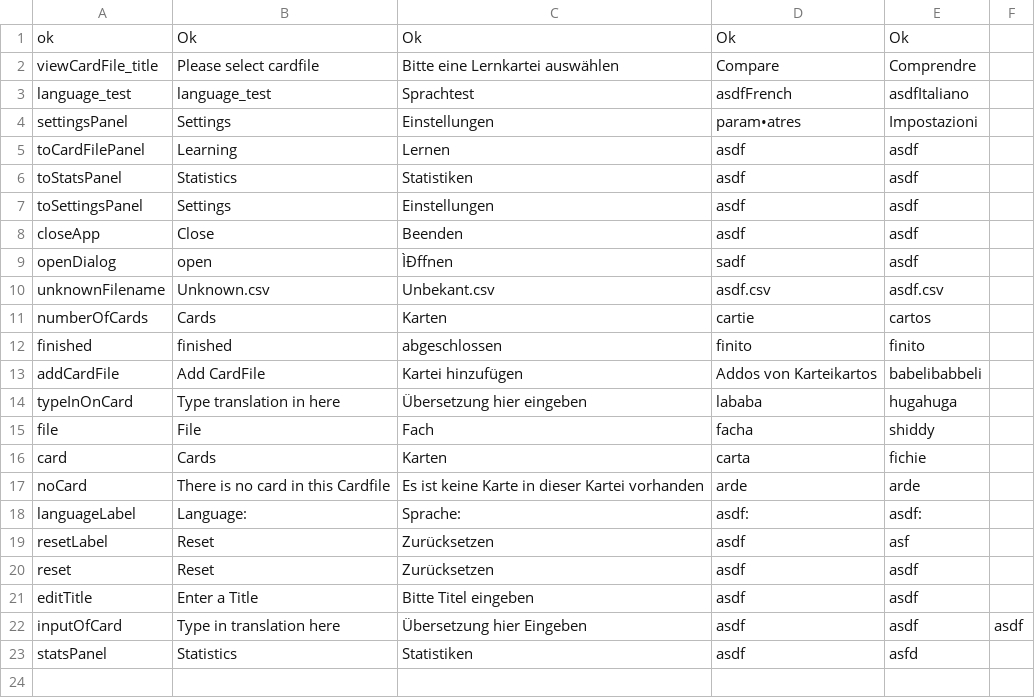
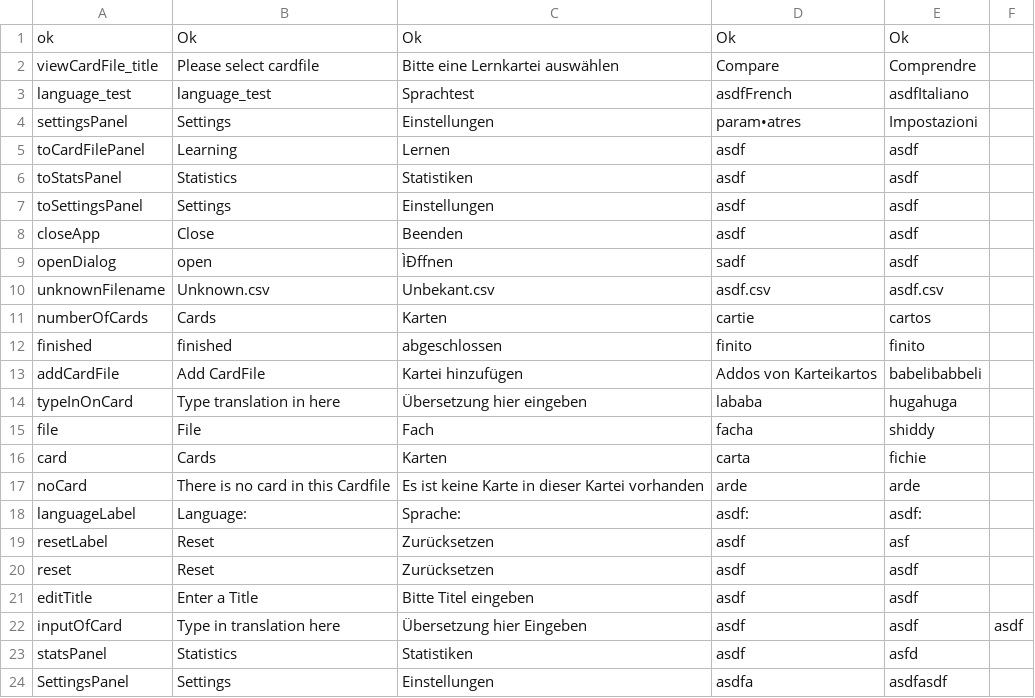
Before and after one commit to saoc90/KarteiApp, a CSV file: src/ch/zbw/karteiSystem/Strings.csv, drawn as a sheet.

```diff
--- a/src/ch/zbw/karteiSystem/Strings.csv
+++ b/src/ch/zbw/karteiSystem/Strings.csv
@@ -23 +23,2 @@ inputOfCard;Type in translation here;Übersetzung hier Eingeben;asdf;asdf;asdf
 statsPanel;Statistics;Statistiken;asdf;asfd
+SettingsPanel;Settings;Einstellungen;asdfa;asdfasdf
```
Also changed, not shown: 8 other files.
